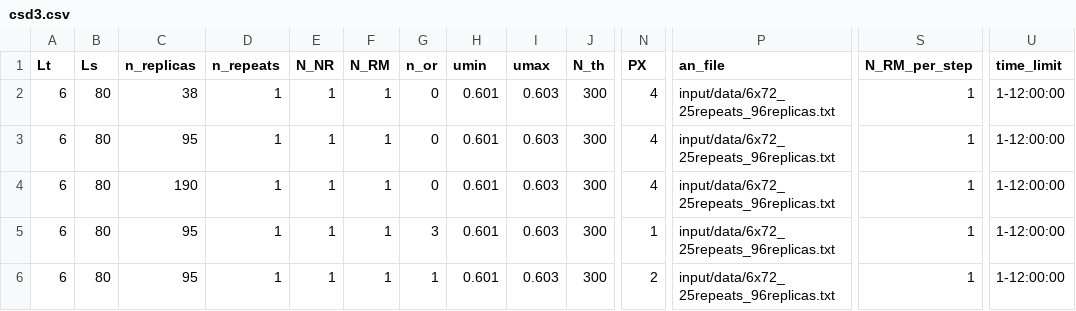
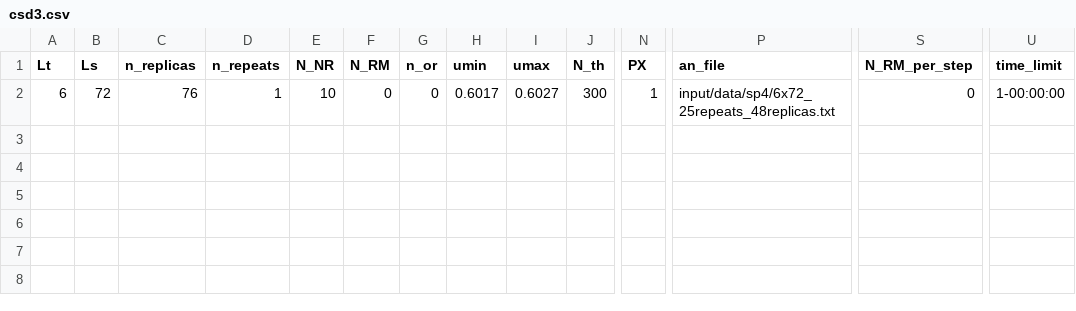
Before and after one commit to fzierler/LLR_HiRep_heatbath_input, a CSV file: input/csd3.csv, drawn as a sheet; only a part is shown, gaps mark what is left out; rows hold the shown columns only; the diff names each change by its address in the sheet, - before the commit and + after, or states it on an @@ line.

```diff
--- a/input/csd3.csv
+++ b/input/csd3.csv
-B2 (Ls): 80
+B2 (Ls): 72
-C2 (n_replicas): 38
+C2 (n_replicas): 76
-E2 (N_NR): 1
+E2 (N_NR): 10
-F2 (N_RM): 1
+F2 (N_RM): 0
-H2 (umin): 0.601
+H2 (umin): 0.6017
-I2 (umax): 0.603
+I2 (umax): 0.6027
-N2 (PX): 4
+N2 (PX): 1
-P2 (an_file): input/data/6x72_25repeats_96replicas.txt
+P2 (an_file): input/data/sp4/6x72_25repeats_48replicas.txt
-S2 (N_RM_per_step): 1
+S2 (N_RM_per_step): 0
-U2 (time_limit): 1-12:00:00
+U2 (time_limit): 1-00:00:00
-row 3: 6 | 80 | 95 | 1 | 1 | 1 | 0 | 0.601 | 0.603 | 300 | 4 | input/data/6x72_25repeats_96replicas.txt | 1 | 1-12:00:00
-row 4: 6 | 80 | 190 | 1 | 1 | 1 | 0 | 0.601 | 0.603 | 300 | 4 | input/data/6x72_25repeats_96replicas.txt | 1 | 1-12:00:00
-row 5: 6 | 80 | 95 | 1 | 1 | 1 | 3 | 0.601 | 0.603 | 300 | 1 | input/data/6x72_25repeats_96replicas.txt | 1 | 1-12:00:00
-row 6: 6 | 80 | 95 | 1 | 1 | 1 | 1 | 0.601 | 0.603 | 300 | 2 | input/data/6x72_25repeats_96replicas.txt | 1 | 1-12:00:00
```
Also changed, not shown: input/MareNostrum.csv, input/dial3.csv, 40 other files.
